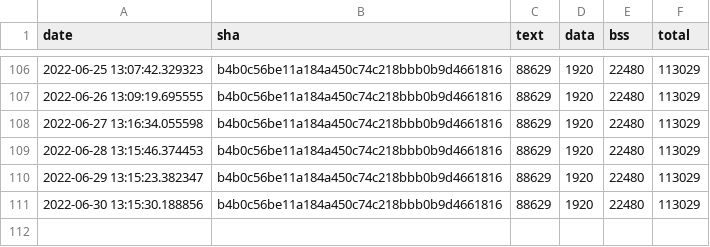
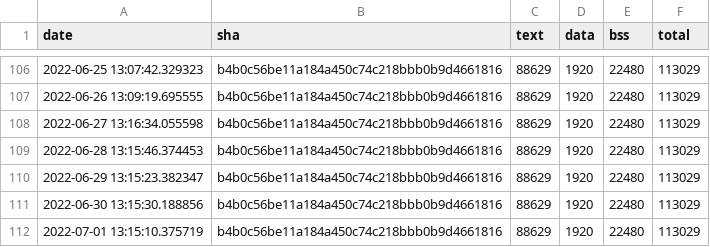
Before and after one commit to jwithers/tflite-micro, a CSV file: data/continuous_builds/size_profiling/linux_x86_64_release/keyword_benchmark.csv, drawn as a sheet; only a part is shown, gaps mark what is left out; the diff names each change by its address in the sheet, - before the commit and + after, or states it on an @@ line.

Commit message:
Automated binary size log update

```diff
--- a/data/continuous_builds/size_profiling/linux_x86_64_release/keyword_benchmark.csv
+++ b/data/continuous_builds/size_profiling/linux_x86_64_release/keyword_benchmark.csv
+row 112: 2022-07-01 13:15:10.375719 | b4b0c56be11a184a450c74c218bbb0b9d4661816 | 88629 | 1920 | 22480 | 113029
```
Also changed, not shown: data/continuous_builds/size_profiling/linux_x86_64_release/baseline_memory_footprint.csv, data/continuous_builds/size_profiling/linux_x86_64_release/interpreter_memory_footprint.csv.
